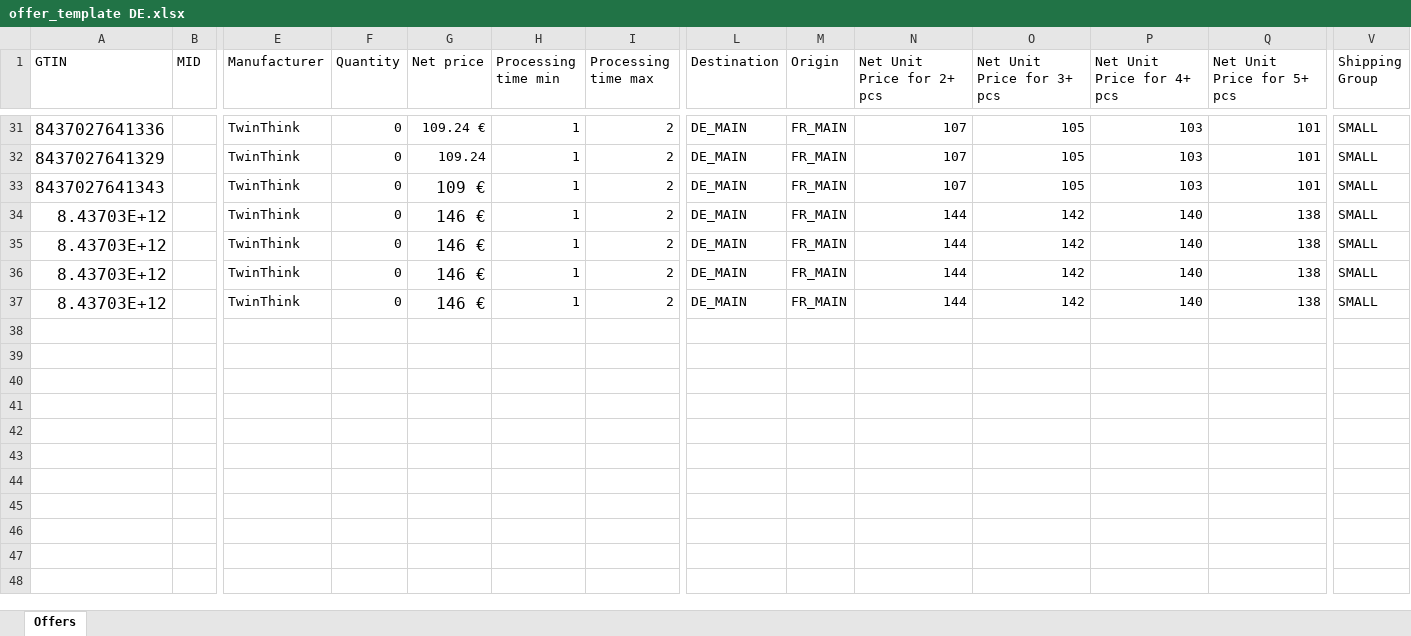
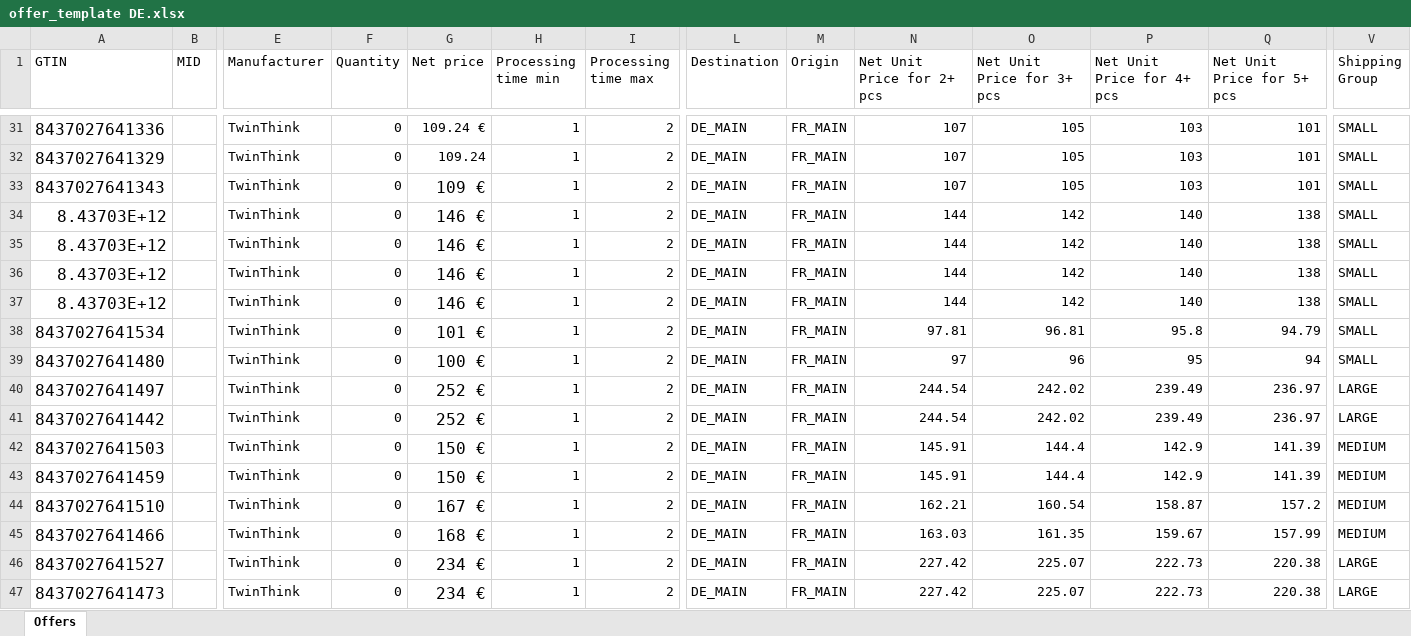
Before and after one commit to hecoronline-ctrl/fichero-maestro-web, an Excel workbook: public/plantillas/Makro/offer_template DE.xlsx, sheet Offers, drawn as a sheet; only a part is shown, gaps mark what is left out; values as stored, in another font and other column widths than the file's, no borders; rows hold the shown columns only; the diff names each change by its address in the sheet, - before the commit and + after, or states it on an @@ line.

```diff
--- a/public/plantillas/Makro/offer_template DE.xlsx (sheet Offers)
+++ b/public/plantillas/Makro/offer_template DE.xlsx (sheet Offers)
+row 38: 8437027641534 |  | TwinThink | 0 | 101 € | 1 | 2 | DE_MAIN | FR_MAIN | 97.81 | 96.81 | 95.8 | 94.79 | SMALL
+row 39: 8437027641480 |  | TwinThink | 0 | 100 € | 1 | 2 | DE_MAIN | FR_MAIN | 97 | 96 | 95 | 94 | SMALL
+row 40: 8437027641497 |  | TwinThink | 0 | 252 € | 1 | 2 | DE_MAIN | FR_MAIN | 244.54 | 242.02 | 239.49 | 236.97 | LARGE
+row 41: 8437027641442 |  | TwinThink | 0 | 252 € | 1 | 2 | DE_MAIN | FR_MAIN | 244.54 | 242.02 | 239.49 | 236.97 | LARGE
+row 42: 8437027641503 |  | TwinThink | 0 | 150 € | 1 | 2 | DE_MAIN | FR_MAIN | 145.91 | 144.4 | 142.9 | 141.39 | MEDIUM
+row 43: 8437027641459 |  | TwinThink | 0 | 150 € | 1 | 2 | DE_MAIN | FR_MAIN | 145.91 | 144.4 | 142.9 | 141.39 | MEDIUM
+row 44: 8437027641510 |  | TwinThink | 0 | 167 € | 1 | 2 | DE_MAIN | FR_MAIN | 162.21 | 160.54 | 158.87 | 157.2 | MEDIUM
+row 45: 8437027641466 |  | TwinThink | 0 | 168 € | 1 | 2 | DE_MAIN | FR_MAIN | 163.03 | 161.35 | 159.67 | 157.99 | MEDIUM
+row 46: 8437027641527 |  | TwinThink | 0 | 234 € | 1 | 2 | DE_MAIN | FR_MAIN | 227.42 | 225.07 | 222.73 | 220.38 | LARGE
+row 47: 8437027641473 |  | TwinThink | 0 | 234 € | 1 | 2 | DE_MAIN | FR_MAIN | 227.42 | 225.07 | 222.73 | 220.38 | LARGE
```
Also changed, not shown: public/plantillas/Makro/offer_template ES.xlsx, public/plantillas/Makro/offer_template FR.xlsx, 5 other files.
